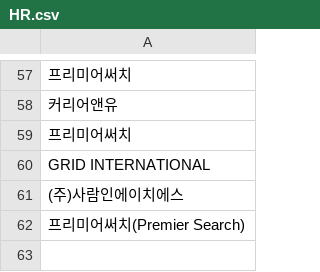
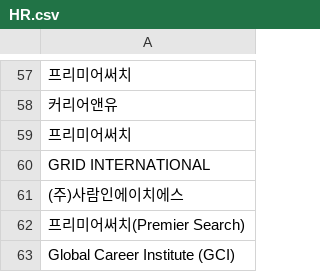
Before and after one commit to djgeum/RunETF, a CSV file: .github/job.bot/HR.csv, drawn as a sheet; only a part is shown, gaps mark what is left out.

Commit message:
Add Global Career Institute to HR.csv
Added 'Global Career Institute (GCI)' to HR.csv.

```diff
--- a/.github/job.bot/HR.csv
+++ b/.github/job.bot/HR.csv
@@ -62 +62,2 @@ GRID INTERNATIONAL
 프리미어써치(Premier Search)
+Global Career Institute (GCI)
```
